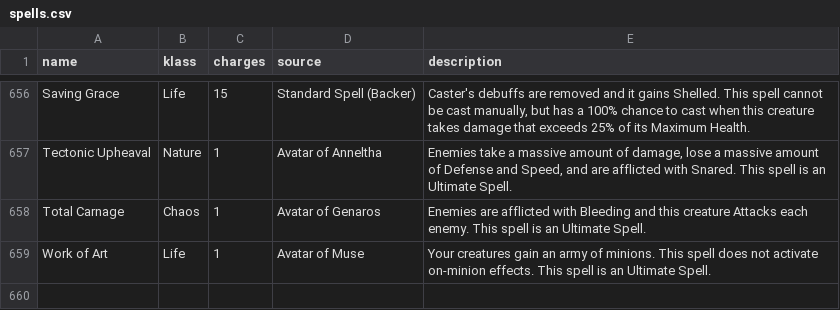
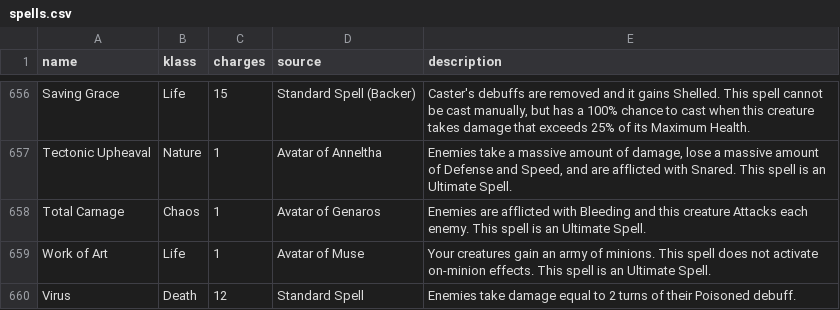
Before and after one commit to rovermicrover/siralim-ultimate-api, a CSV file: app/data/spells.csv, drawn as a sheet; only a part is shown, gaps mark what is left out.

Commit message:
Update spells.csv

```diff
--- a/app/data/spells.csv
+++ b/app/data/spells.csv
@@ -659 +659,2 @@ Total Carnage,Chaos,1,Avatar of Genaros,Enemies are afflicted with Bleeding and
 Work of Art,Life,1,Avatar of Muse,Your creatures gain an army of minions. This spell does not activate on-minion effects. This spell is an Ultimate Spell.
+Virus,Death,12,Standard Spell,Enemies take damage equal to 2 turns of their Poisoned debuff.
```
